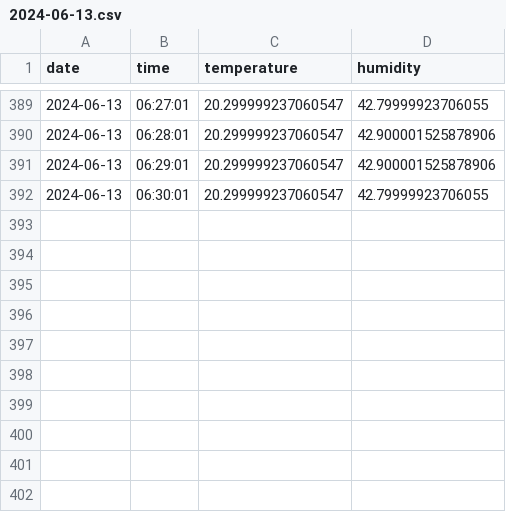
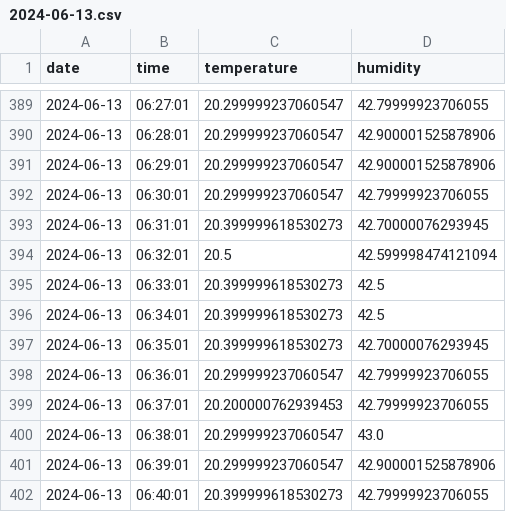
Before and after one commit to drAgnieszka/19tka, a CSV file: data/2024-06-13.csv, drawn as a sheet; only a part is shown, gaps mark what is left out.

Commit message:
update measurments

```diff
--- a/data/2024-06-13.csv
+++ b/data/2024-06-13.csv
@@ -392 +392,11 @@ date,time,temperature,humidity
 2024-06-13,06:30:01,20.299999237060547,42.79999923706055
+2024-06-13,06:31:01,20.399999618530273,42.70000076293945
+2024-06-13,06:32:01,20.5,42.599998474121094
+2024-06-13,06:33:01,20.399999618530273,42.5
+2024-06-13,06:34:01,20.399999618530273,42.5
+2024-06-13,06:35:01,20.399999618530273,42.70000076293945
+2024-06-13,06:36:01,20.299999237060547,42.79999923706055
+2024-06-13,06:37:01,20.200000762939453,42.79999923706055
+2024-06-13,06:38:01,20.299999237060547,43.0
+2024-06-13,06:39:01,20.299999237060547,42.900001525878906
+2024-06-13,06:40:01,20.399999618530273,42.79999923706055
```
